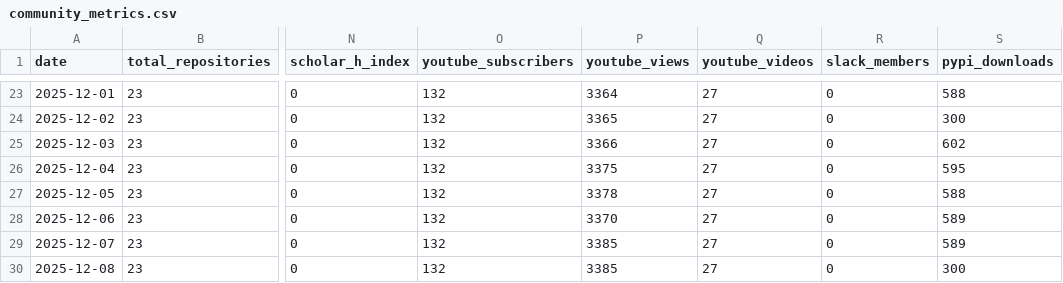
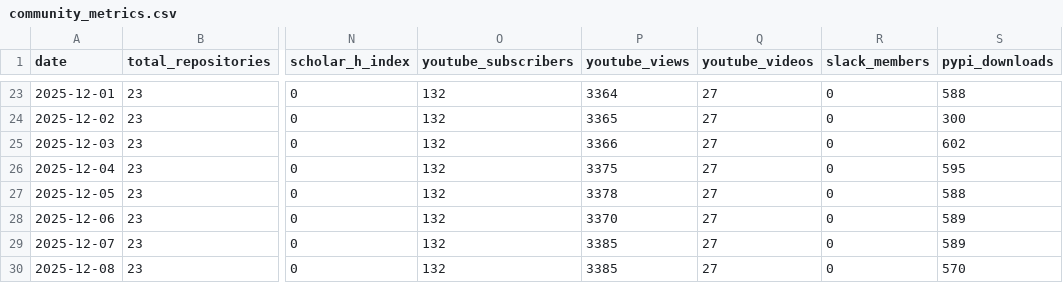
Before and after one commit to SeisSCOPED/community-metrics, a CSV file: metrics/community_metrics.csv, drawn as a sheet; only a part is shown, gaps mark what is left out; the diff names each change by its address in the sheet, - before the commit and + after, or states it on an @@ line.

```diff
--- a/metrics/community_metrics.csv
+++ b/metrics/community_metrics.csv
-S30 (pypi_downloads): 300
+S30 (pypi_downloads): 570
```
Also changed, not shown: 1 other file.
